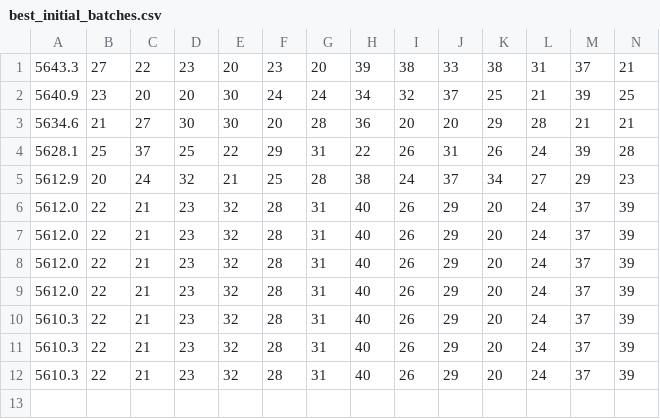
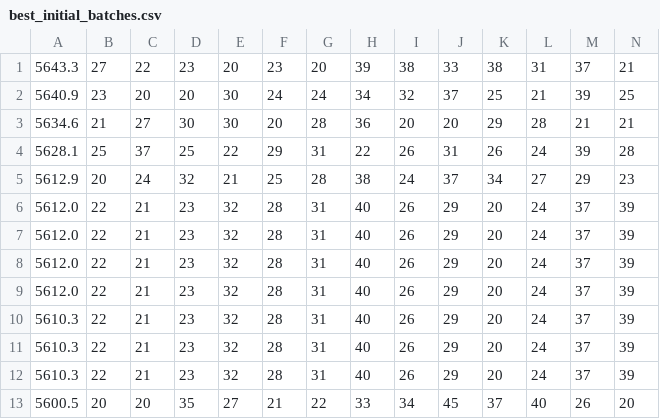
Before and after one commit to andreasolborg/wafer-production-line, a CSV file: data/best_initial_batches.csv, drawn as a sheet; only a part is shown; rows hold the shown columns only; the diff names each change by its address in the sheet, - before the commit and + after, or states it on an @@ line.

```diff
--- a/data/best_initial_batches.csv
+++ b/data/best_initial_batches.csv
+row 13: 5600.5 | 20 | 20 | 35 | 27 | 21 | 22 | 33 | 34 | 45 | 37 | 40 | 26 | 20
```
Also changed, not shown: 4 other files.
